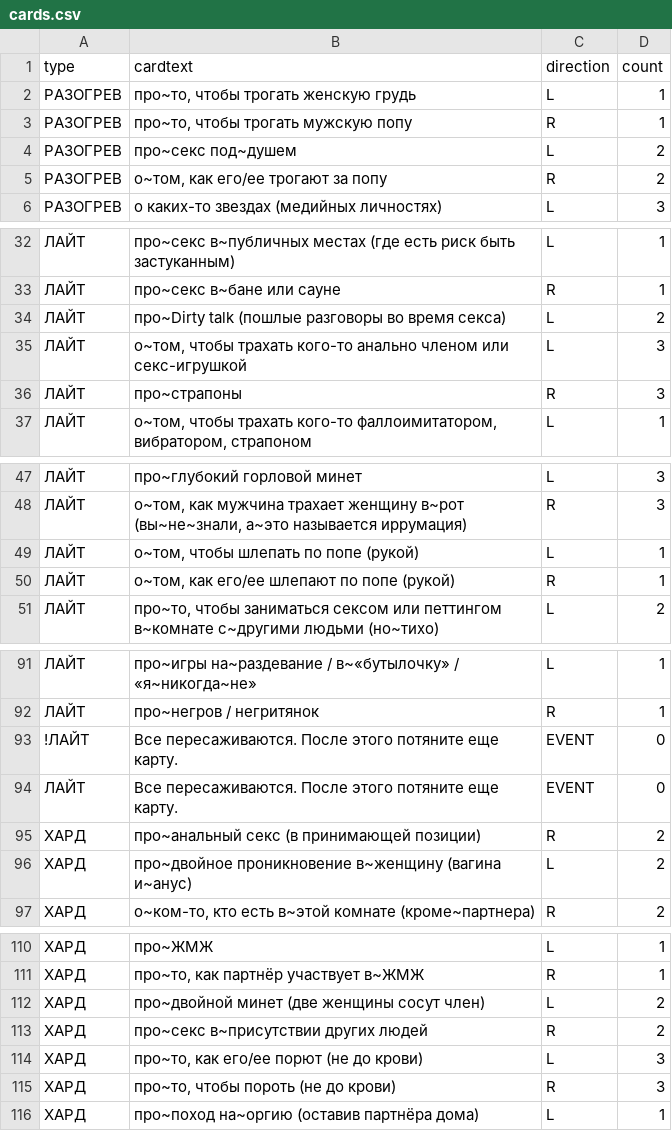
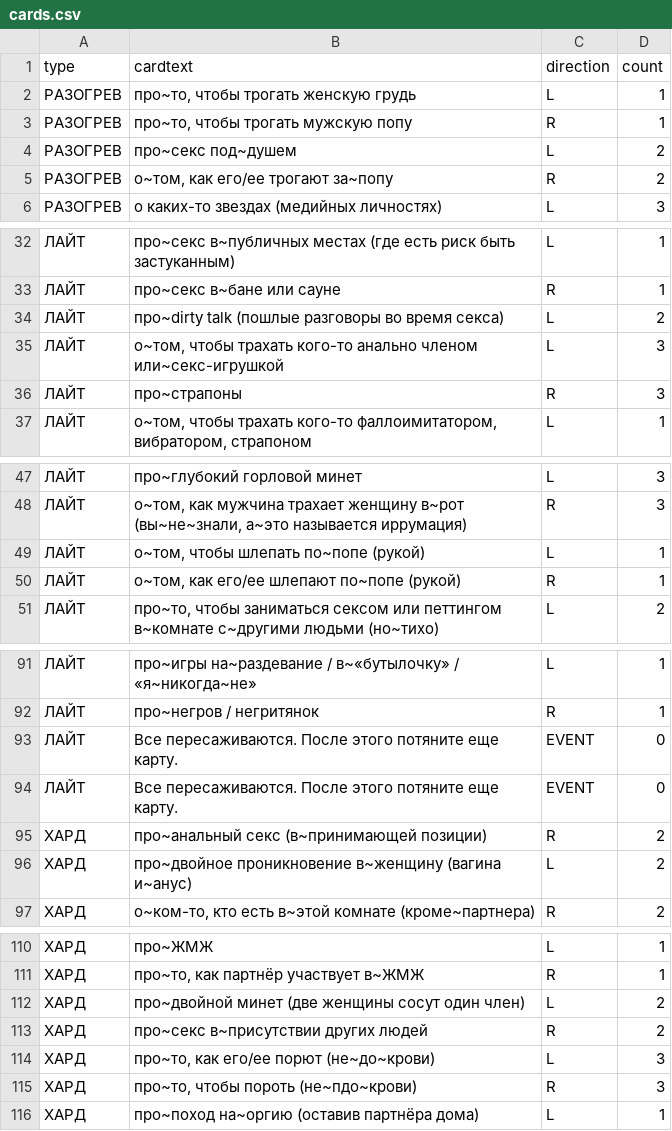
Before and after one commit to leotsarev/fevronia.leotsarev.ru, a CSV file: cards.csv, drawn as a sheet; only a part is shown, gaps mark what is left out; the diff covers the shown part only.

Commit message:
пробелы пробелчики пробелы

```diff
--- a/cards.csv
+++ b/cards.csv
@@ -4,3 +4,3 @@ type,cardtext,direction,count
 РАЗОГРЕВ,про~секс под~душем,L,2
-РАЗОГРЕВ,"о~том, как его/ее трогают за попу",R,2
+РАЗОГРЕВ,"о~том, как его/ее трогают за~попу",R,2
 РАЗОГРЕВ,о каких-то звездах (медийных личностях),L,3
@@ -33,4 +33,4 @@ type,cardtext,direction,count
 ЛАЙТ,про~секс в~бане или сауне,R,1
-ЛАЙТ,про~Dirty talk (пошлые разговоры во время секса),L,2
-ЛАЙТ,"о~том, чтобы трахать кого-то анально членом или секс-игрушкой",L,3
+ЛАЙТ,про~dirty talk (пошлые разговоры во время секса),L,2
+ЛАЙТ,"о~том, чтобы трахать кого-то анально членом или~секс-игрушкой",L,3
 ЛАЙТ,про~страпоны,R,3
@@ -48,4 +48,4 @@ type,cardtext,direction,count
 ЛАЙТ,"о~том, как мужчина трахает женщину в~рот (вы~не~знали, а~это называется иррумация)",R,3
-ЛАЙТ,"о~том, чтобы шлепать по попе (рукой)",L,1
-ЛАЙТ,"о~том, как его/ее шлепают по попе (рукой)",R,1
+ЛАЙТ,"о~том, чтобы шлепать по~попе (рукой)",L,1
+ЛАЙТ,"о~том, как его/ее шлепают по~попе (рукой)",R,1
 ЛАЙТ,"про~то, чтобы заниматься сексом или петтингом в~комнате с~другими людьми (но~тихо)",L,2
@@ -92,5 +92,5 @@ type,cardtext,direction,count
 ЛАЙТ,про~негров / негритянок,R,1
-!ЛАЙТ,Все пересаживаются. После этого потяните еще карту.,EVENT,0
 ЛАЙТ,Все пересаживаются. После этого потяните еще карту.,EVENT,0
-ХАРД,про~анальный секс (в принимающей позиции),R,2
+ЛАЙТ,Все пересаживаются. После этого потяните еще карту.,EVENT,0
+ХАРД,про~анальный секс (в~принимающей позиции),R,2
 ХАРД,про~двойное проникновение в~женщину (вагина и~анус),L,2
@@ -111,6 +111,6 @@ type,cardtext,direction,count
 ХАРД,"про~то, как партнёр участвует в~ЖМЖ",R,1
-ХАРД,про~двойной минет (две женщины сосут член),L,2
+ХАРД,про~двойной минет (две женщины сосут один член),L,2
 ХАРД,про~секс в~присутствии других людей,R,2
-ХАРД,"про~то, как его/ее порют (не до крови)",L,3
-ХАРД,"про~то, чтобы пороть (не до крови)",R,3
+ХАРД,"про~то, как его/ее порют (не~до~крови)",L,3
+ХАРД,"про~то, чтобы пороть (не~пдо~крови)",R,3
 ХАРД,про~поход на~оргию (оставив партнёра дома),L,1
```
Also changed, not shown: 2 edited cells elsewhere in this file.
